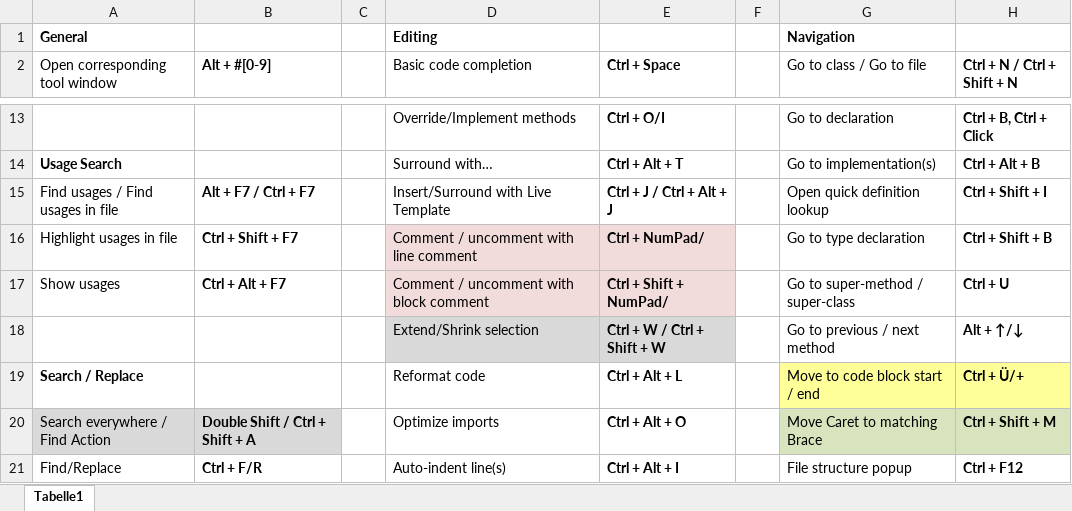
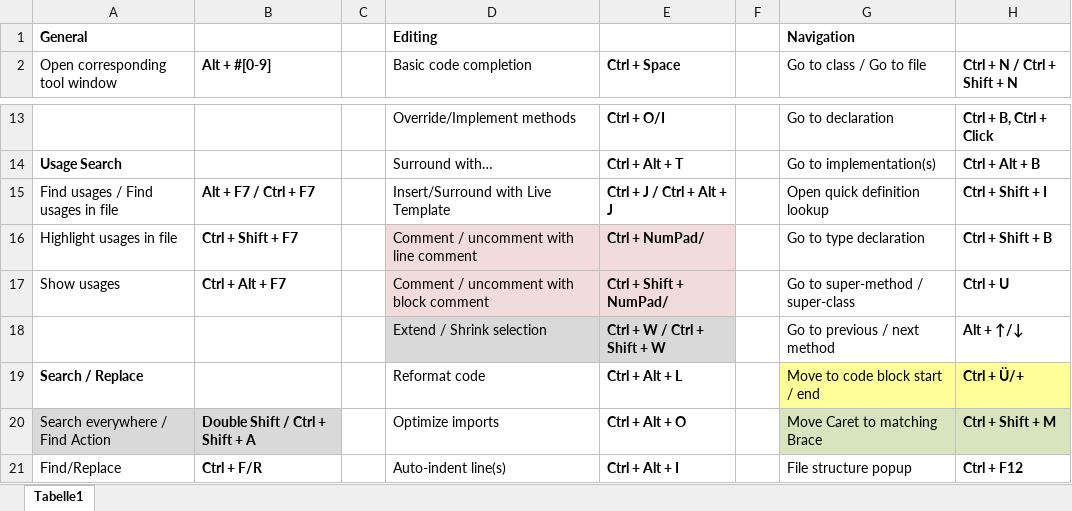
Before and after one commit to psicho2000/wiki, an Excel workbook: IntelliJ-Shortcuts.xlsx, sheet Tabelle1, drawn as a sheet; only a part is shown, gaps mark what is left out; values as stored, in another font and other column widths than the file's, no borders; the diff names each change by its address in the sheet, - before the commit and + after, or states it on an @@ line.

Commit message:
intellij shortcutst

```diff
--- a/IntelliJ-Shortcuts.xlsx (sheet Tabelle1)
+++ b/IntelliJ-Shortcuts.xlsx (sheet Tabelle1)
-D18 (Basic code completion): Extend/Shrink selection
+D18 (Basic code completion): Extend / Shrink selection
```
